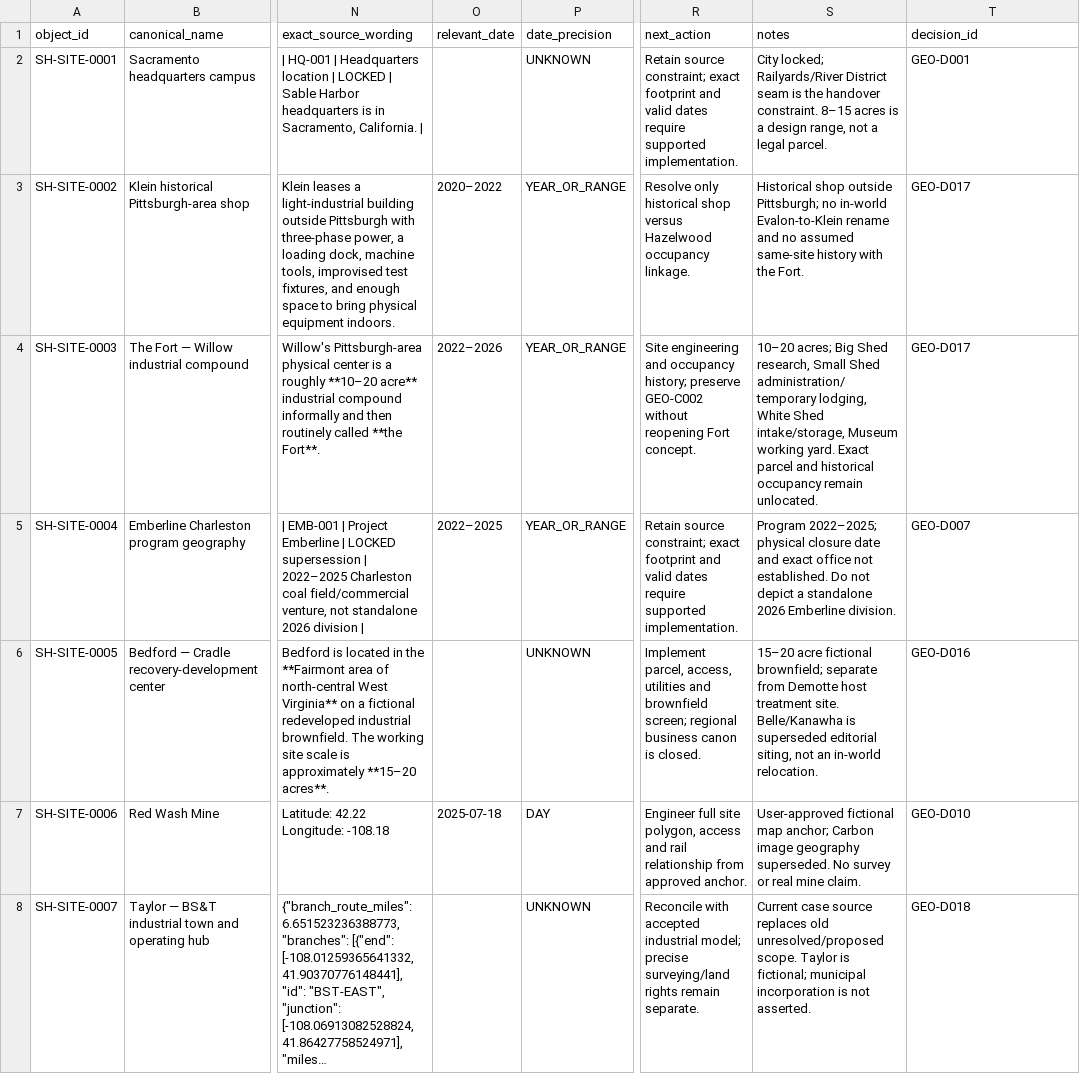
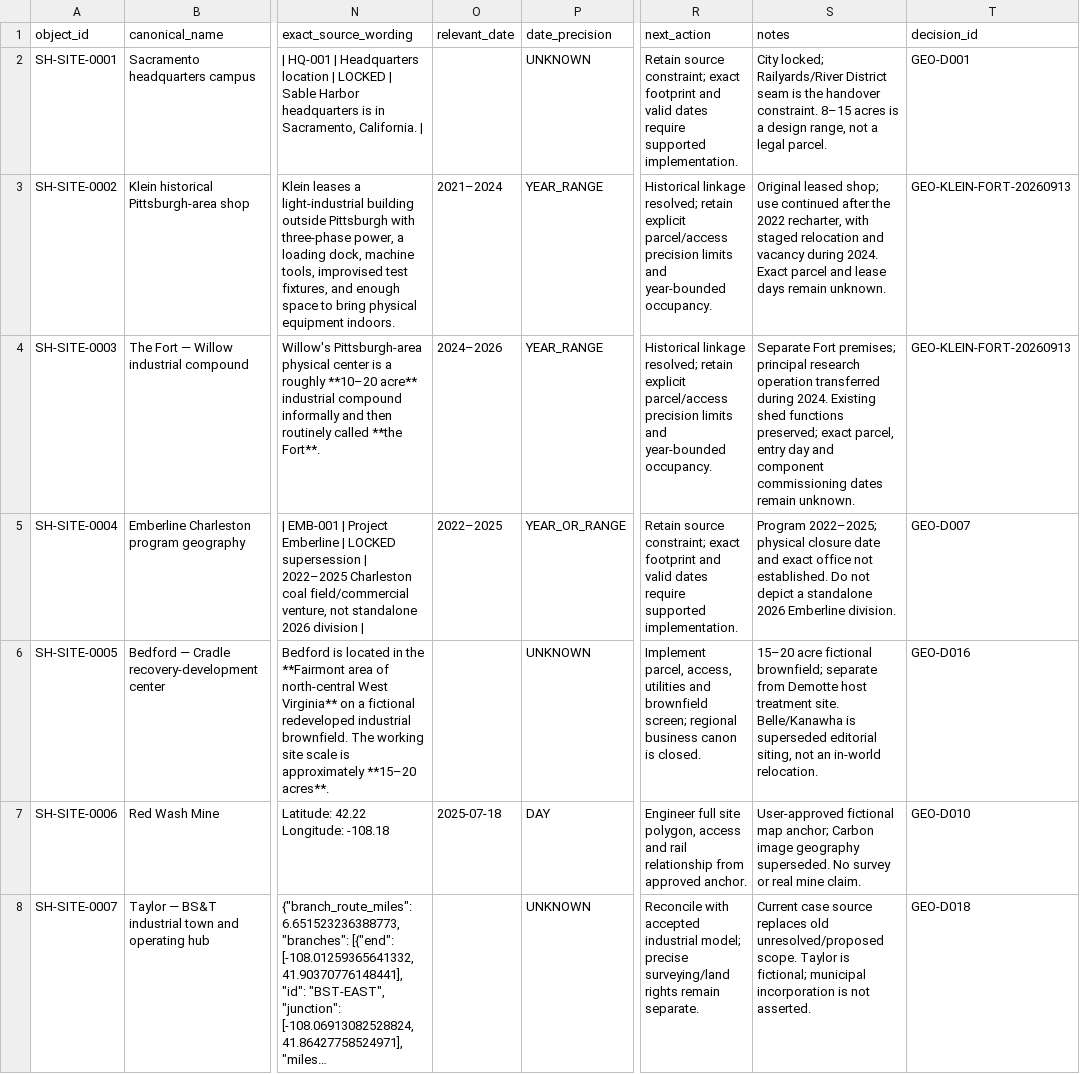
Before and after one commit to SquirmyWormy275/SABLEHARBOR, a CSV file: geospatial/registers/GEOGRAPHIC_CENSUS_v0.1.csv, drawn as a sheet; only a part is shown, gaps mark what is left out; long unchanged cells end in …; the diff names each change by its address in the sheet, - before the commit and + after, or states it on an @@ line.

Commit message:
Accept owner-approved Klein to Fort relocation and bounded occupancy

```diff
--- a/geospatial/registers/GEOGRAPHIC_CENSUS_v0.1.csv
+++ b/geospatial/registers/GEOGRAPHIC_CENSUS_v0.1.csv
-O3 (relevant_date): 2020–2022
+O3 (relevant_date): 2021–2024
-P3:P4 (date_precision): YEAR_OR_RANGE
+P3:P4 (date_precision): YEAR_RANGE
-R3 (next_action): Resolve only historical shop versus Hazelwood occupancy linkage.
+R3 (next_action): Historical linkage resolved; retain explicit parcel/access precision limits and year-bounded occupancy.
-S3 (notes): Historical shop outside Pittsburgh; no in-world Evalon-to-Klein rename and no assumed same-site history with the Fort.
+S3 (notes): Original leased shop; use continued after the 2022 recharter, with staged relocation and vacancy during 2024. Exact parcel and lease days remain unknown.
-T3:T4 (decision_id): GEO-D017
+T3:T4 (decision_id): GEO-KLEIN-FORT-20260913
-O4 (relevant_date): 2022–2026
+O4 (relevant_date): 2024–2026
-R4 (next_action): Site engineering and occupancy history; preserve GEO-C002 without reopening Fort concept.
+R4 (next_action): Historical linkage resolved; retain explicit parcel/access precision limits and year-bounded occupancy.
-S4 (notes): 10–20 acres; Big Shed research, Small Shed administration/temporary lodging, White Shed intake/storage, Museum working yard. Exact parcel and historical occupancy remain unlocated.
+S4 (notes): Separate Fort premises; principal research operation transferred during 2024. Existing shed functions preserved; exact parcel, entry day and component commissioning dates remain unknown.
```
Also changed, not shown: geospatial/registers/PROVENANCE_COVERAGE.csv, geospatial/registers/SITE_REGISTER.csv, 57 other files.
